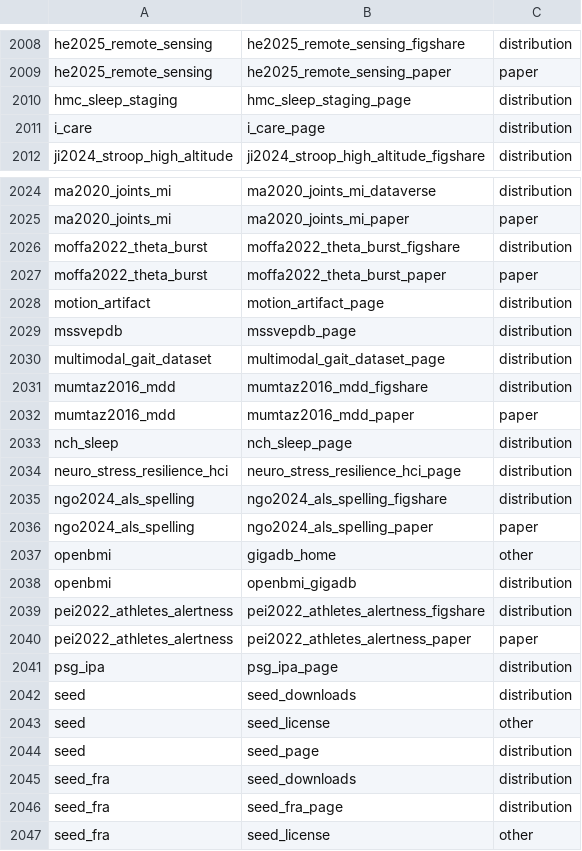
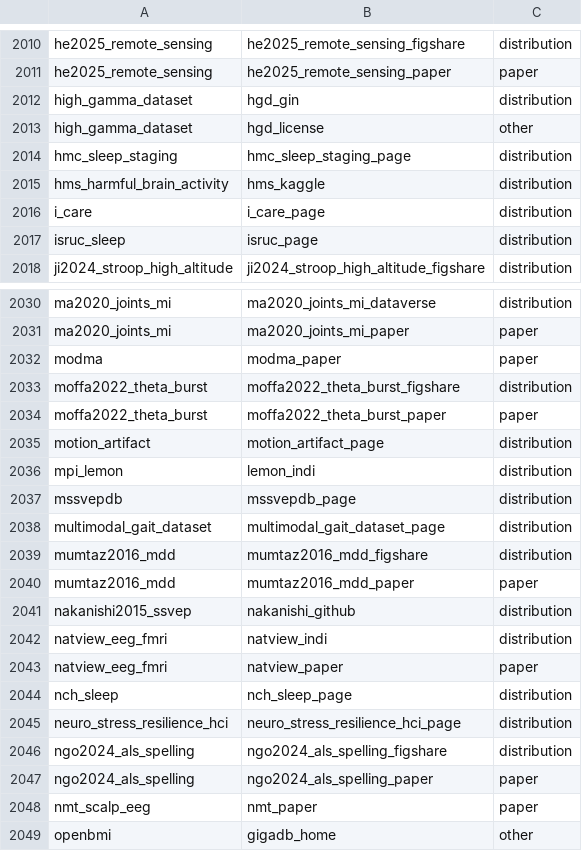
Before and after one commit to itoten/eeg_dataset_db, a CSV file: data/dataset_sources.csv, drawn as a sheet; only a part is shown, gaps mark what is left out; the shorter side is filled out with more unchanged rows; the diff covers the shown part only; the diff names each change by its address in the sheet, - before the commit and + after, or states it on an @@ line.

```diff
--- a/data/dataset_sources.csv
+++ b/data/dataset_sources.csv
+row 2012: high_gamma_dataset | hgd_gin | distribution
+row 2013: high_gamma_dataset | hgd_license | other
+row 2015: hms_harmful_brain_activity | hms_kaggle | distribution
+row 2017: isruc_sleep | isruc_page | distribution
+row 2032: modma | modma_paper | paper
+row 2036: mpi_lemon | lemon_indi | distribution
+row 2041: nakanishi2015_ssvep | nakanishi_github | distribution
+row 2042: natview_eeg_fmri | natview_indi | distribution
+row 2043: natview_eeg_fmri | natview_paper | paper
+row 2048: nmt_scalp_eeg | nmt_paper | paper
```
Also changed, not shown: 5 added rows elsewhere in this file, data/access_routes.csv, data/datasets.csv, 5 other files.
